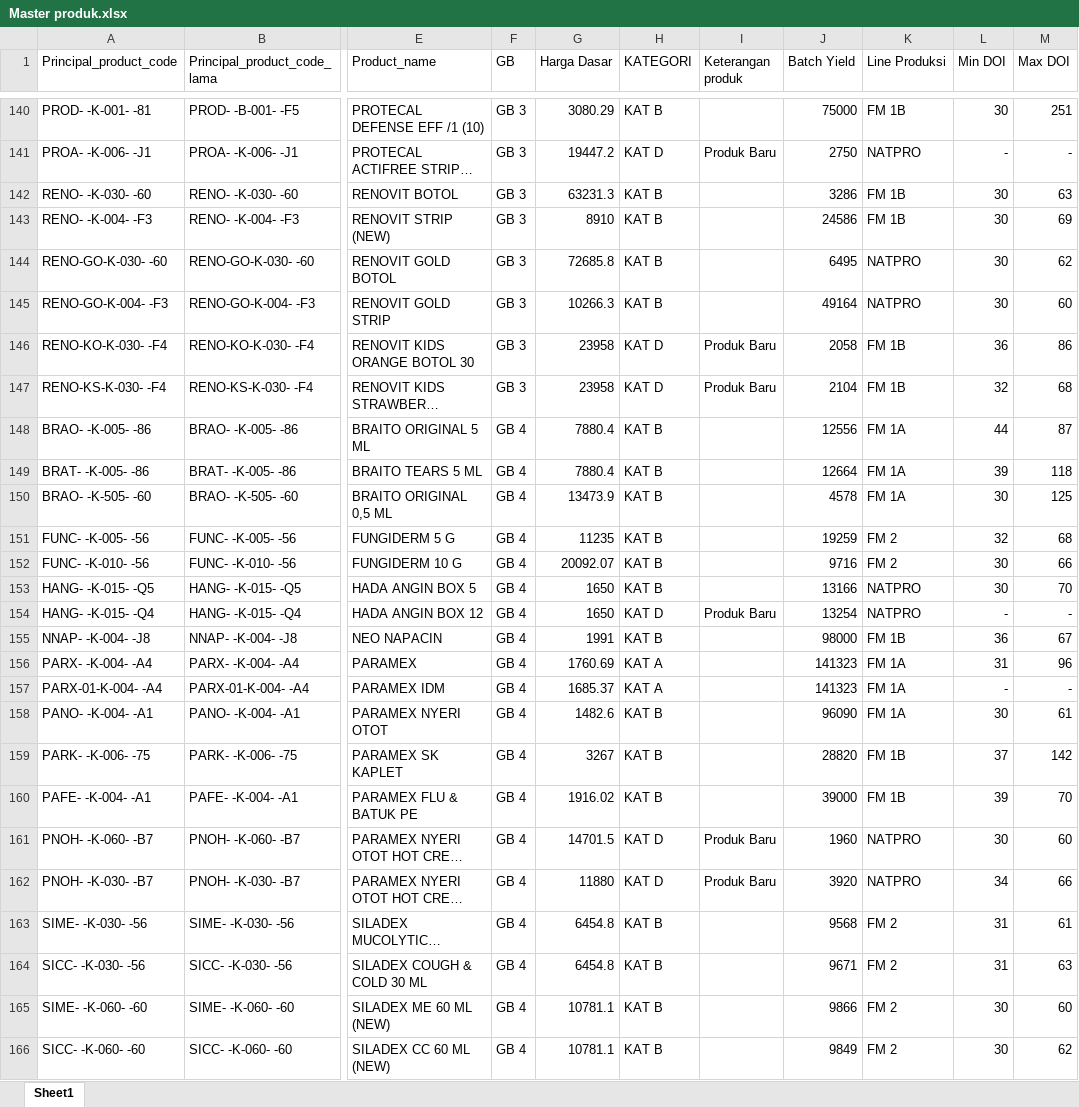
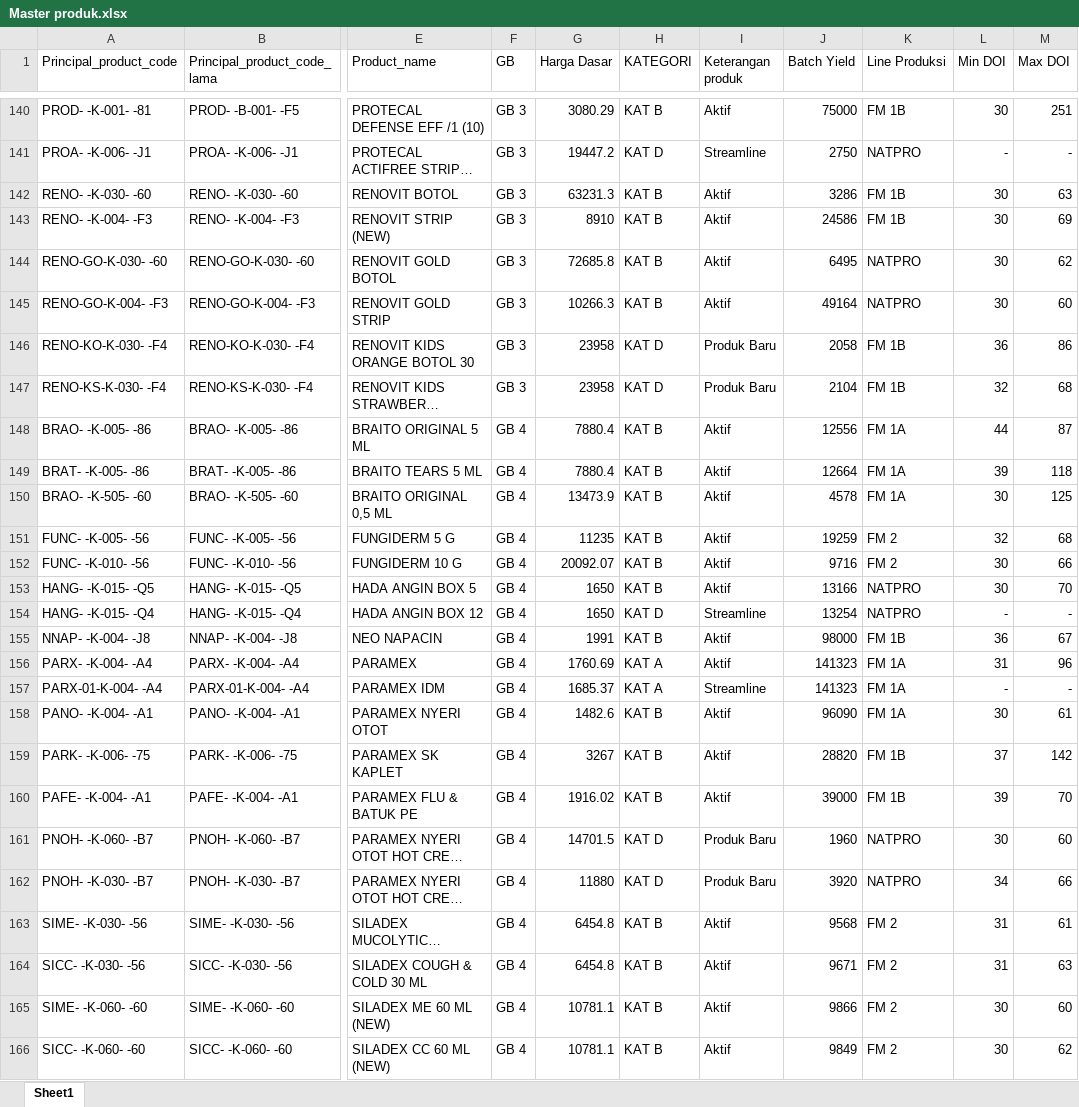
Before and after one commit to argo-gif/DOI-bulanan, an Excel workbook: Master produk.xlsx, sheet Sheet1, drawn as a sheet; only a part is shown, gaps mark what is left out; long unchanged cells end in …; values as stored, in another font and other column widths than the file's, no borders; the diff covers the shown part only; the diff names each change by its address in the sheet, - before the commit and + after, or states it on an @@ line.

```diff
--- a/Master produk.xlsx (sheet Sheet1)
+++ b/Master produk.xlsx (sheet Sheet1)
-I140 (Keterangan produk): (empty)
+I140 (Keterangan produk): Aktif
-I141 (Keterangan produk): Produk Baru
+I141 (Keterangan produk): Streamline
-I142:I145 (Keterangan produk): (empty)
+I142:I145 (Keterangan produk): Aktif
-I148:I153 (Keterangan produk): (empty)
+I148:I153 (Keterangan produk): Aktif
-I154 (Keterangan produk): Produk Baru
+I154 (Keterangan produk): Streamline
-I155:I156 (Keterangan produk): (empty)
+I155:I156 (Keterangan produk): Aktif
-I157 (Keterangan produk): (empty)
+I157 (Keterangan produk): Streamline
-I158:I160 (Keterangan produk): (empty)
+I158:I160 (Keterangan produk): Aktif
-I163:I166 (Keterangan produk): (empty)
+I163:I166 (Keterangan produk): Aktif
```
Also changed, not shown: 335 edited cells elsewhere in this sheet, 16 other files.
